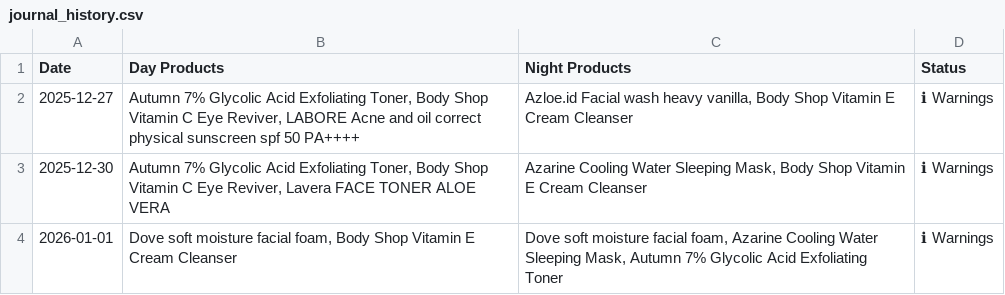
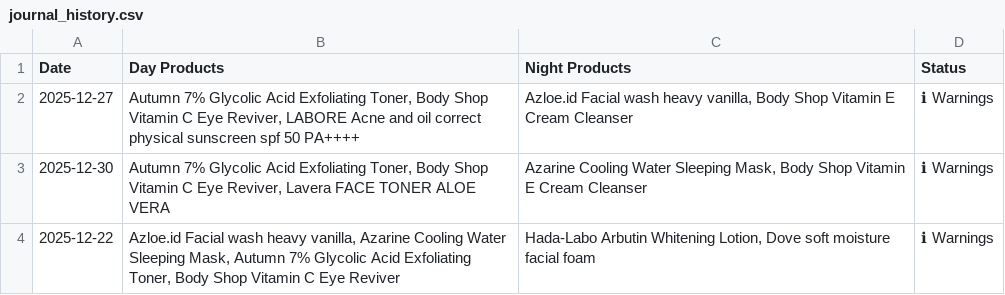
Before and after one commit to meldianahandayani/UAS_Skincare_BI, a CSV file: journal_history.csv, drawn as a sheet; removed rows and columns are numbered as before the commit, all else as after; the diff names each change by its address in the sheet, - before the commit and + after, or states it on an @@ line.

```diff
--- a/journal_history.csv
+++ b/journal_history.csv
-row 4: 2026-01-01 | Dove soft moisture facial foam, Body Shop Vitamin E Cream Cleanser | Dove soft moisture facial foam, Azarine Cooling Water Sleeping Mask, Autumn 7% Glycolic Acid Exfoliating Toner | ℹ Warnings
+row 4: 2025-12-22 | Azloe.id Facial wash heavy vanilla, Azarine Cooling Water Sleeping Mask, Autumn 7% Glycolic Acid Exfoliating Toner, Body Shop Vitamin C Eye Reviver | Hada-Labo Arbutin Whitening Lotion, Dove soft moisture facial foam | ℹ Warnings
```
Also changed, not shown: 1 other file.
